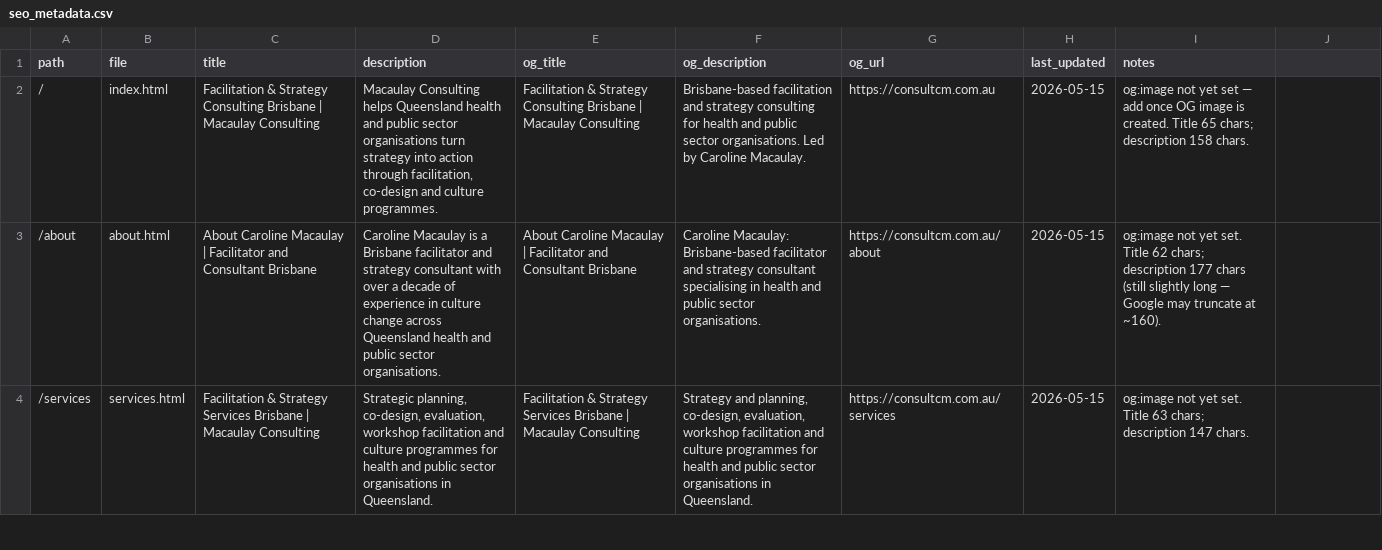
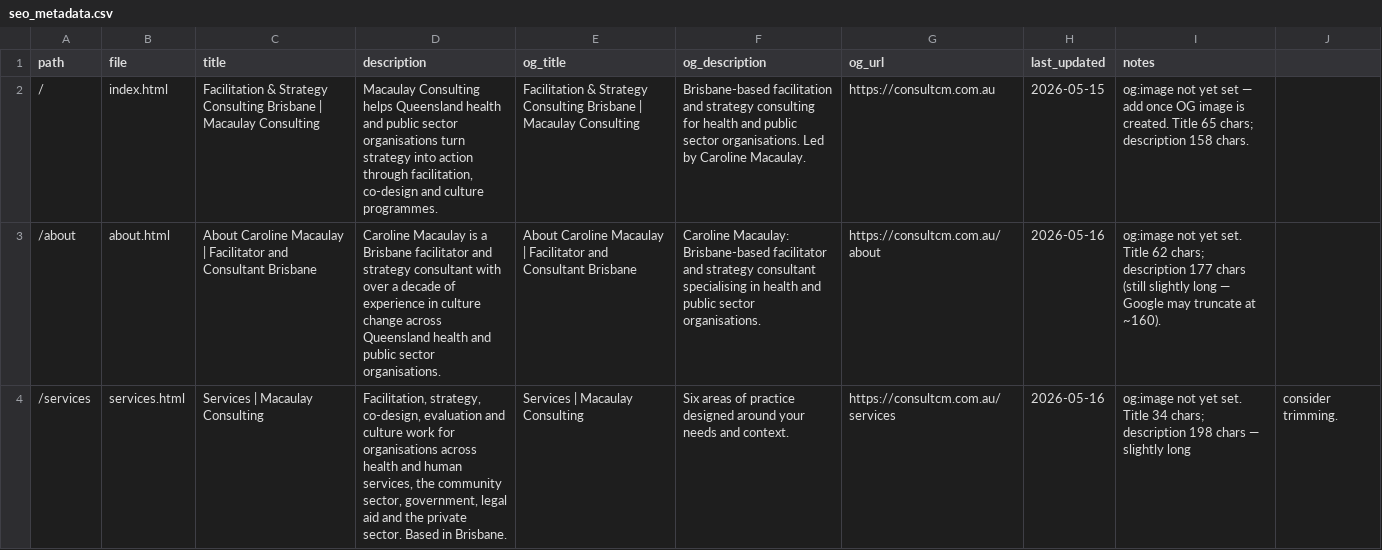
Before and after one commit to fazzlerock/macaulayconsultingdotcom, a CSV file: seo_metadata.csv, drawn as a sheet; only a part is shown; the diff covers the shown part only; the diff names each change by its address in the sheet, - before the commit and + after, or states it on an @@ line.

```diff
--- a/seo_metadata.csv
+++ b/seo_metadata.csv
-H3:H4 (last_updated): 2026-05-15
+H3:H4 (last_updated): 2026-05-16
-C4 (title): Facilitation & Strategy Services Brisbane | Macaulay…
+C4 (title): Services | Macaulay…
-D4 (description): Strategic planning, co-design, evaluation, workshop facilitation and culture programmes for health and public sector organisations in Queensland.
+D4 (description): Facilitation, strategy, co-design, evaluation and culture work for organisations across health and human services, the community sector, government, legal aid and the private sector. Based in Brisbane.
-E4 (og_title): Facilitation & Strategy Services Brisbane | Macaulay…
+E4 (og_title): Services | Macaulay…
-F4 (og_description): Strategy and planning, co-design, evaluation, workshop facilitation and culture programmes for health and public sector organisations in Queensland.
+F4 (og_description): Six areas of practice designed around your needs and context.
-I4 (notes): …set. Title 63 chars; description 147 chars.
+I4 (notes): …set. Title 34 chars; description 198 chars — slightly long
-J4: (empty)
+J4: consider trimming.
```
Also changed, not shown: 6 added rows elsewhere in this file, 16 other files.
